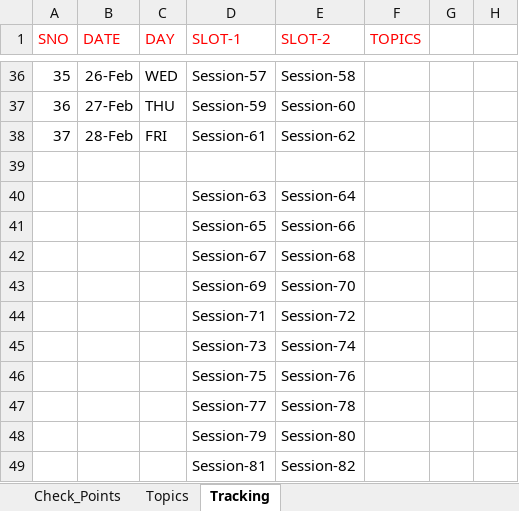
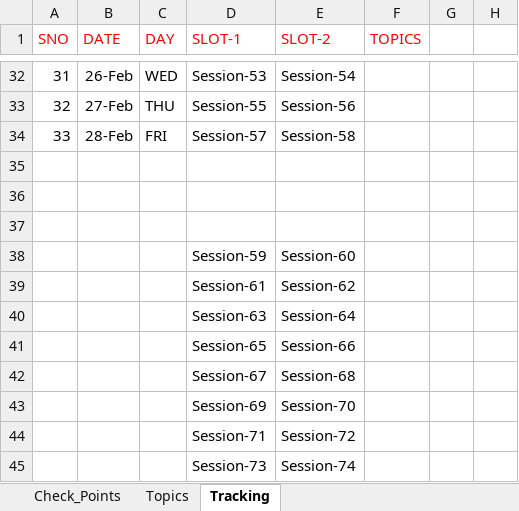
Before and after one commit to devops-notes-siva/References, an Excel workbook: Resource_And_Tracker.xlsx, sheet Tracking, drawn as a sheet; only a part is shown, gaps mark what is left out; the shorter side is filled out with more unchanged rows; values as stored, in another font and other column widths than the file's, no borders; addresses are those after the commit; rows hold the shown columns only; the diff covers the shown part only; the diff names each change by its address in the sheet, - before the commit and + after, or states it on an @@ line.

```diff
--- a/Resource_And_Tracker.xlsx (sheet Tracking)
+++ b/Resource_And_Tracker.xlsx (sheet Tracking)
-A32 (SNO): 35
+A32 (SNO): 31
-D32 (SLOT-1): Session-57
+D32 (SLOT-1): Session-53
-E32 (SLOT-2): Session-58
+E32 (SLOT-2): Session-54
-A33 (SNO): 36
+A33 (SNO): 32
-D33 (SLOT-1): Session-59
+D33 (SLOT-1): Session-55
-E33 (SLOT-2): Session-60
+E33 (SLOT-2): Session-56
-A34 (SNO): 37
+A34 (SNO): 33
-D34 (SLOT-1): Session-61
+D34 (SLOT-1): Session-57
-E34 (SLOT-2): Session-62
+E34 (SLOT-2): Session-58
+row 36: (empty)
+row 37: (empty)
+row 38:  |  |  | Session-59 | Session-60
+row 39:  |  |  | Session-61 | Session-62
```
Also changed, not shown: 6 added rows, 10 removed rows and 76 edited cells elsewhere in this sheet, sheet Check_Points.
